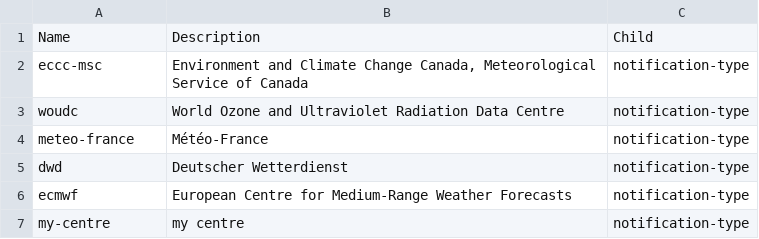
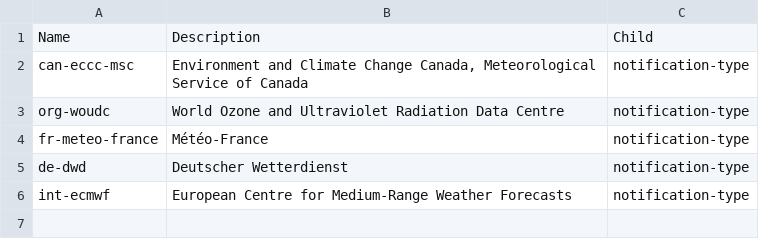
Before and after one commit to wmo-im/wis2-topic-hierarchy, a CSV file: topic-hierarchy/centre-id.csv, drawn as a sheet.

Commit message:
update existing centre ids

```diff
--- a/topic-hierarchy/centre-id.csv
+++ b/topic-hierarchy/centre-id.csv
@@ -1,7 +1,6 @@
 Name,Description,Child
-eccc-msc,"Environment and Climate Change Canada, Meteorological Service of Canada",notification-type
-woudc,World Ozone and Ultraviolet Radiation Data Centre,notification-type
-meteo-france,Météo-France,notification-type
-dwd,Deutscher Wetterdienst,notification-type
-ecmwf,European Centre for Medium-Range Weather Forecasts,notification-type
-my-centre,my centre,notification-type
+can-eccc-msc,"Environment and Climate Change Canada, Meteorological Service of Canada",notification-type
+org-woudc,World Ozone and Ultraviolet Radiation Data Centre,notification-type
+fr-meteo-france,Météo-France,notification-type
+de-dwd,Deutscher Wetterdienst,notification-type
+int-ecmwf,European Centre for Medium-Range Weather Forecasts,notification-type
```
